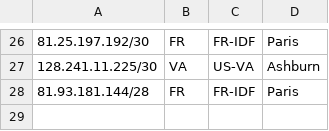
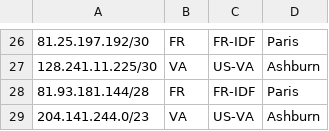
Before and after one commit to nttgin/geofeeds, a CSV file: geofeeds.csv, drawn as a sheet; only a part is shown, gaps mark what is left out; the diff names each change by its address in the sheet, - before the commit and + after, or states it on an @@ line.

Commit message:
Update geofeeds.csv

```diff
--- a/geofeeds.csv
+++ b/geofeeds.csv
+row 29: 204.141.244.0/23 | VA | US-VA | Ashburn
```
